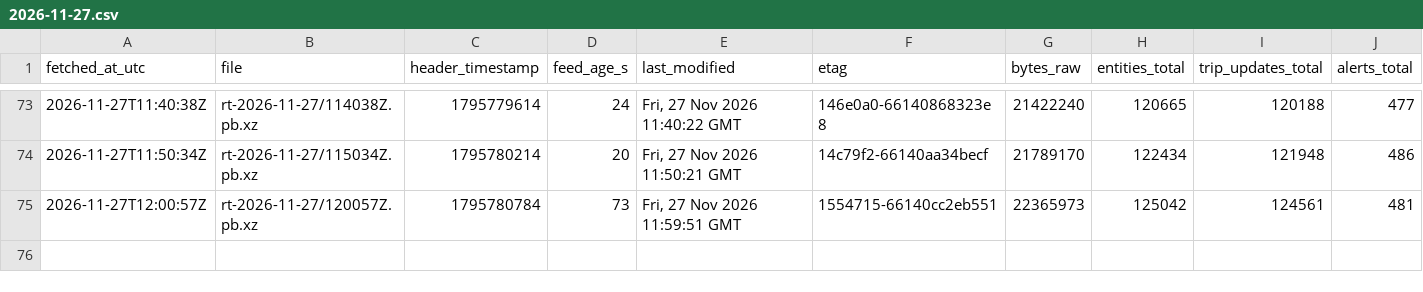
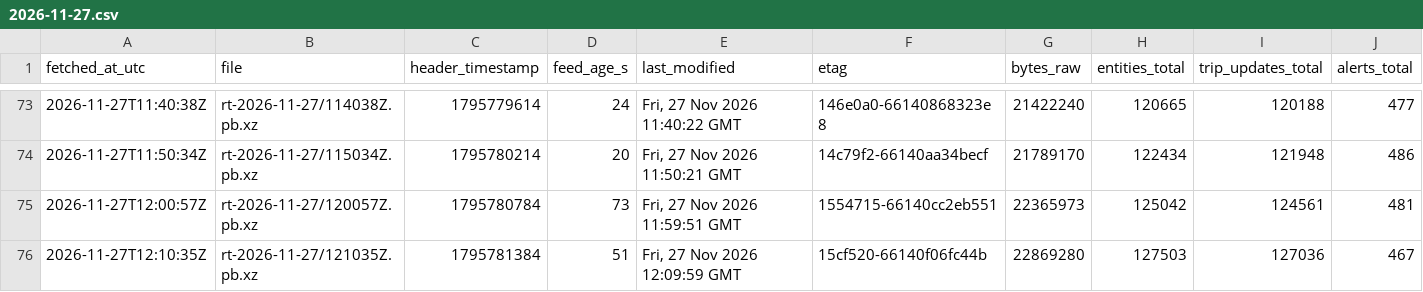
Before and after one commit to FabianGlueck/gtfs-rt-recorder, a CSV file: data/index/2026-11-27.csv, drawn as a sheet; only a part is shown, gaps mark what is left out; rows hold the shown columns only; the diff names each change by its address in the sheet, - before the commit and + after, or states it on an @@ line.

```diff
--- a/data/index/2026-11-27.csv
+++ b/data/index/2026-11-27.csv
+row 76: 2026-11-27T12:10:35Z | rt-2026-11-27/121035Z.pb.xz | 1795781384 | 51 | Fri, 27 Nov 2026 12:09:59 GMT | 15cf520-66140f06fc44b | 22869280 | 127503 | 127036 | 467
```
